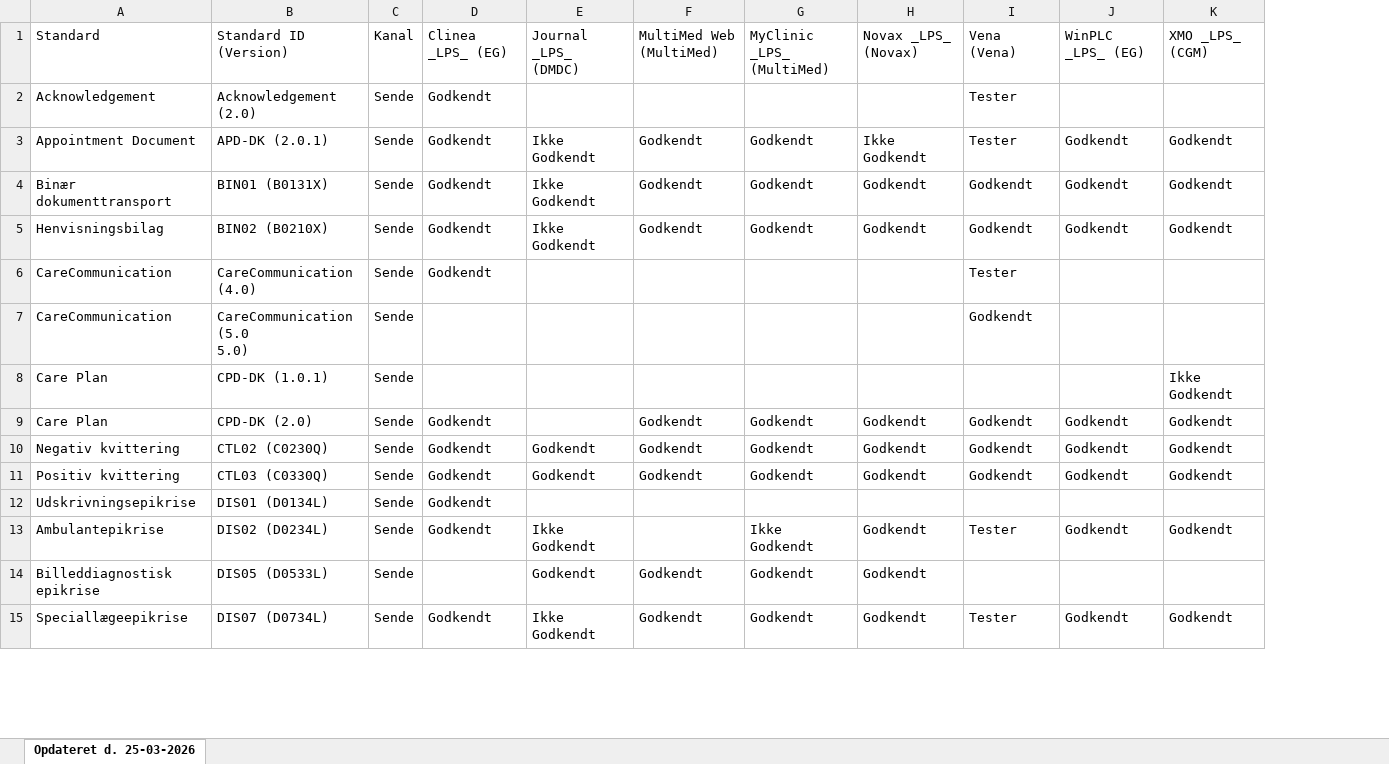
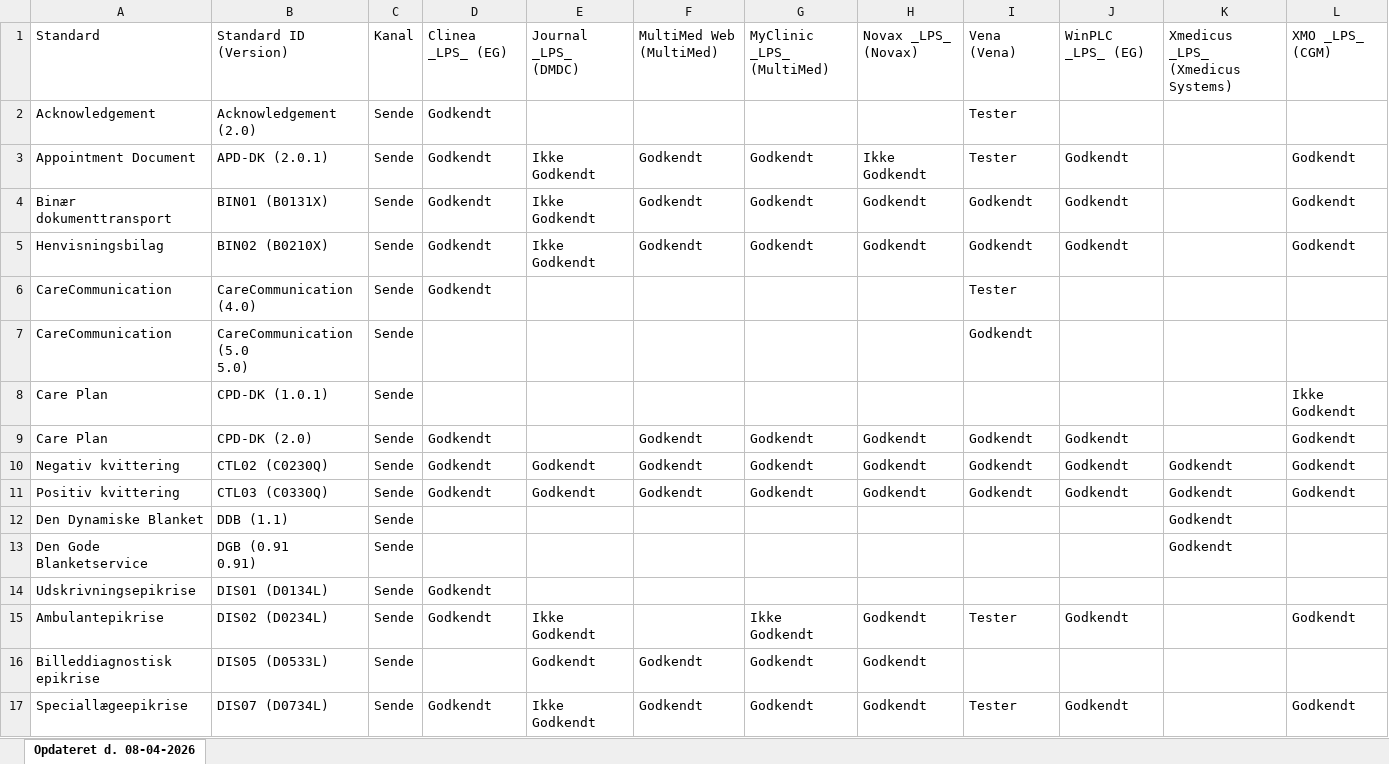
Before and after one commit to medcomdk/GodkendteSystemer, an Excel workbook: html/Lægesystemer - sende_excel.XLSX, sheet Opdateret d. 08-04-2026, drawn as a sheet; only a part is shown; values as stored, in another font and other column widths than the file's, no borders; ↵ is a line break in a cell; the diff names each change by its address in the sheet, - before the commit and + after, or states it on an @@ line.

```diff
--- a/html/Lægesystemer - sende_excel.XLSX (sheet Opdateret d. 08-04-2026)
+++ b/html/Lægesystemer - sende_excel.XLSX (sheet Opdateret d. 08-04-2026)
-sheet tab: Opdateret d. 25-03-2026
+sheet tab: Opdateret d. 08-04-2026
+column K, rows 1-11: Xmedicus _LPS_ (Xmedicus Systems) |  |  |  |  |  |  |  |  | Godkendt | Godkendt
+row 12: Den Dynamiske Blanket | DDB (1.1) | Sende |  |  |  |  |  |  |  | Godkendt
+row 13: Den Gode Blanketservice | DGB (0.91 ↵ 0.91) | Sende |  |  |  |  |  |  |  | Godkendt
```
Also changed, not shown: html/Alle systemer (Samlet liste)_excel.XLSX, html/EOJ-Systemer_excel.XLSX, 51 other files.
